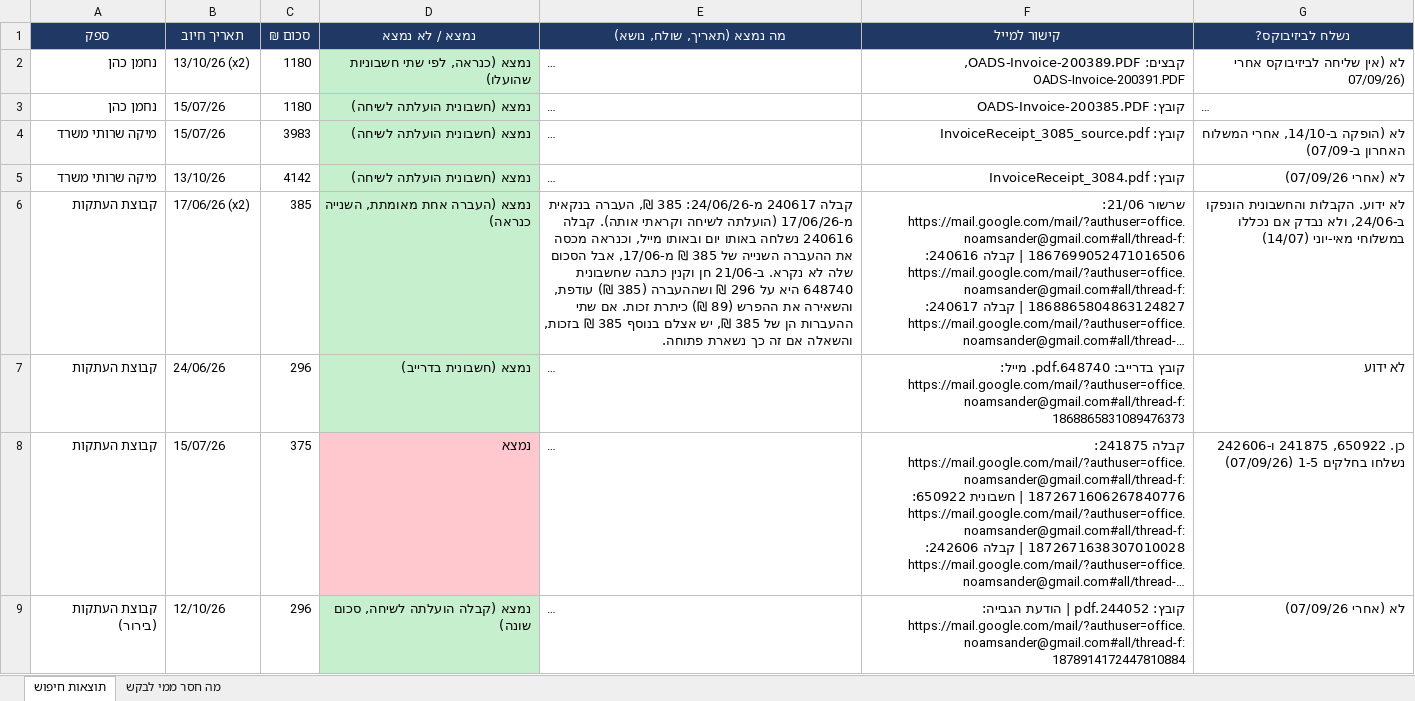
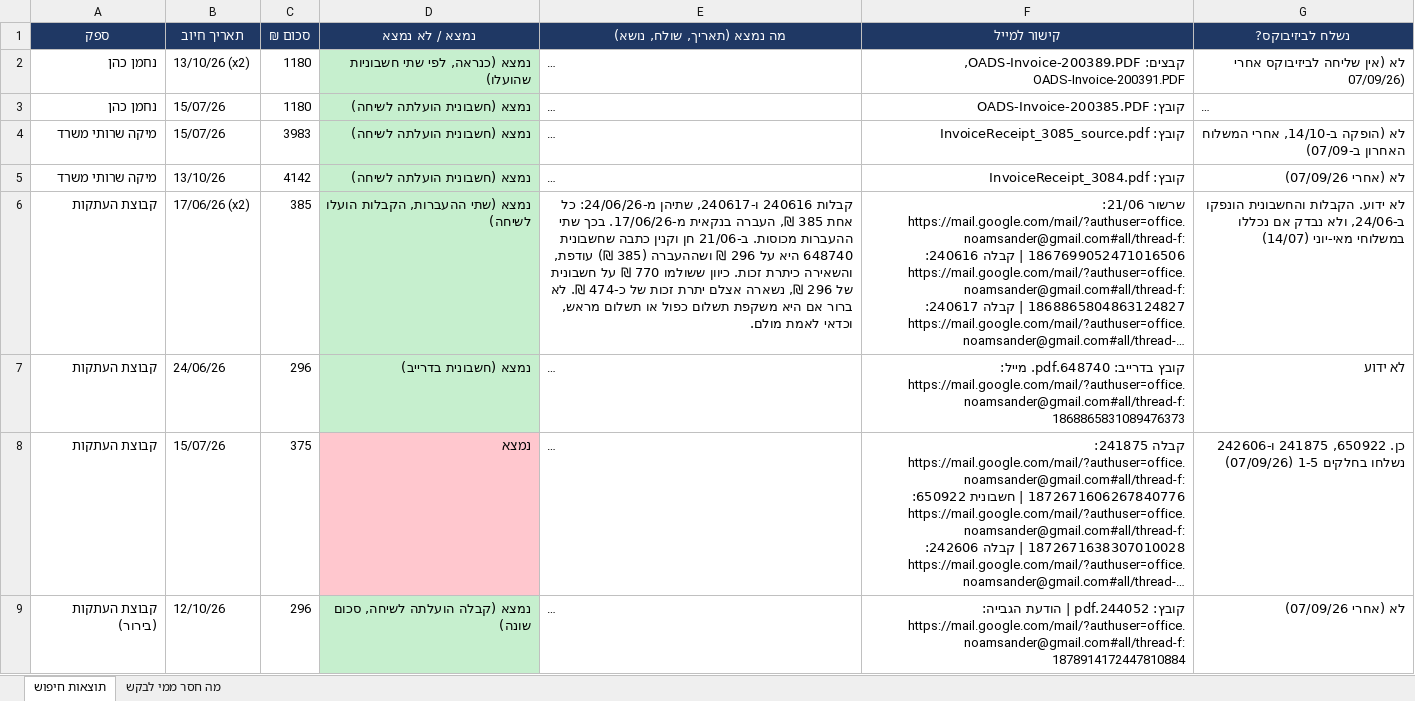
Before and after one commit to officenoamsander-hash/officenoamsander, an Excel workbook: output/חשבוניות_חסרות_תוצאות_חיפוש_מייל_המשרד.xlsx, sheet תוצאות חיפוש, drawn as a sheet; only a part is shown; long unchanged cells end in …; values as stored, in another font and other column widths than the file's, no borders; the diff names each change by its address in the sheet, - before the commit and + after, or states it on an @@ line.

```diff
--- a/output/חשבוניות_חסרות_תוצאות_חיפוש_מייל_המשרד.xlsx (sheet תוצאות חיפוש)
+++ b/output/חשבוניות_חסרות_תוצאות_חיפוש_מייל_המשרד.xlsx (sheet תוצאות חיפוש)
-D6 (נמצא / לא נמצא): נמצא (העברה אחת מאומתת, השנייה כנראה)
+D6 (נמצא / לא נמצא): נמצא (שתי ההעברות, הקבלות הועלו לשיחה)
-E6 (מה נמצא (תאריך, שולח, נושא)): קבלה 240617 מ-24/06/26: 385 ₪, העברה בנקאית מ-17/06/26 (הועלתה לשיחה וקראתי אותה). קבלה 240616 נשלחה באותו יום ובאותו מייל, וכנראה מכסה את ההעברה השנייה של 385 ₪ מ-17/06, אבל הסכום שלה לא נקרא. ב-21/06 חן וקנין כתבה שחשבונית 648740 היא על 296 ₪ ושההעברה (385 ₪) עודפת, והשאירה את ההפרש (89 ₪) כיתרת זכות. אם שתי ההעברות הן של 385 ₪, יש אצלם בנוסף 385 ₪ בזכות, והשאלה אם זה כך נשארת פתוחה.
+E6 (מה נמצא (תאריך, שולח, נושא)): קבלות 240616 ו-240617, שתיהן מ-24/06/26: כל אחת 385 ₪, העברה בנקאית מ-17/06/26. בכך שתי ההעברות מכוסות. ב-21/06 חן וקנין כתבה שחשבונית 648740 היא על 296 ₪ ושההעברה (385 ₪) עודפת, והשאירה כיתרת זכות. כיוון ששולמו 770 ₪ על חשבונית של 296 ₪, נשארה אצלם יתרת זכות של כ-474 ₪. לא ברור אם היא משקפת תשלום כפול או תשלום מראש, וכדאי לאמת מולם.
```
Also changed, not shown: sheet מה חסר ממי לבקש.
